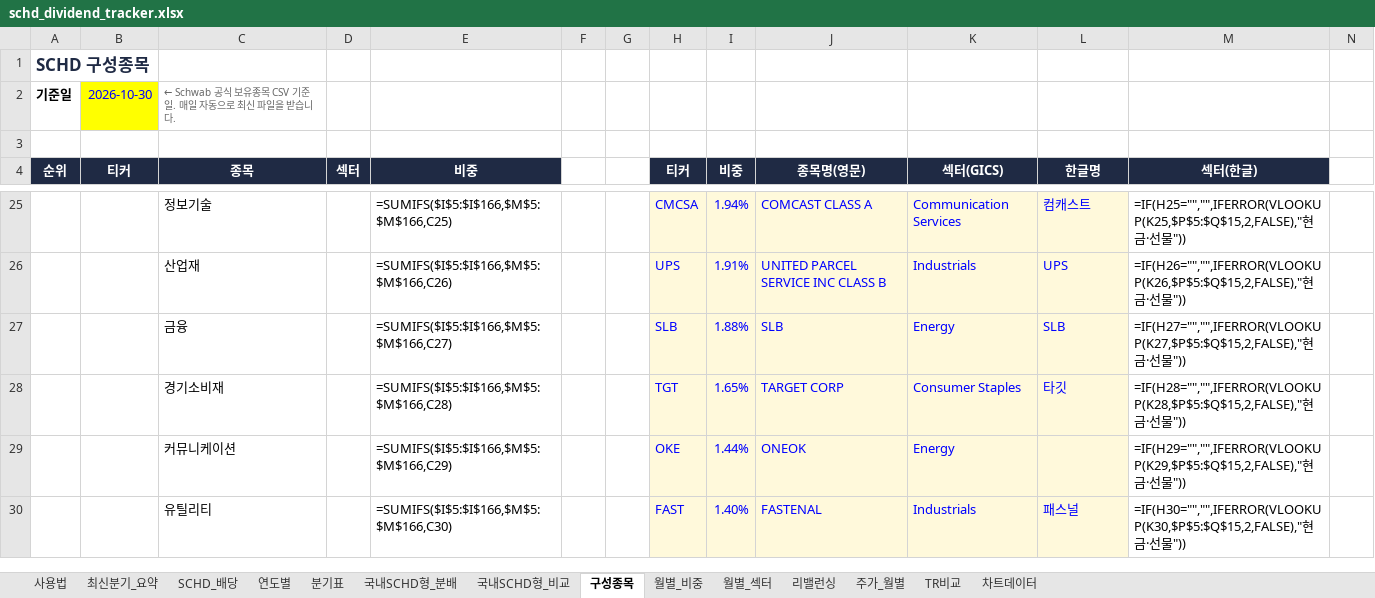
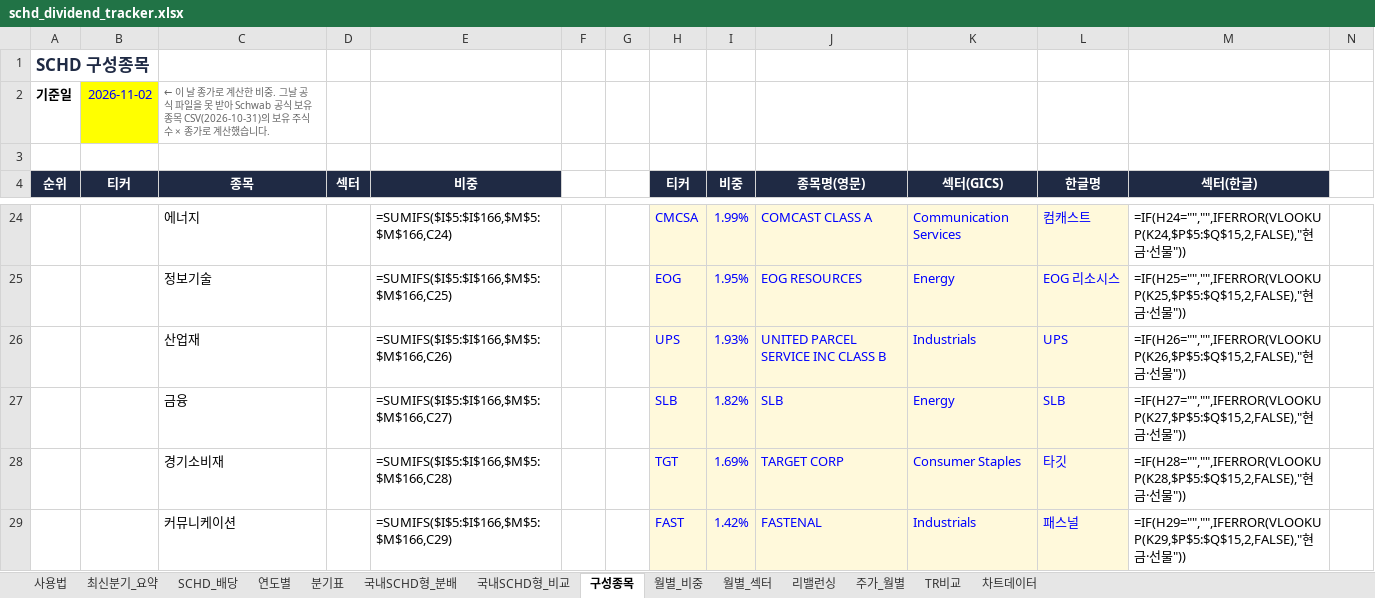
Before and after one commit to ttokjaeTV/schd-tracker, an Excel workbook: downloads/schd_dividend_tracker.xlsx, sheet 구성종목, drawn as a sheet; only a part is shown, gaps mark what is left out; values as stored, in another font and other column widths than the file's, no borders; formulas without a stored value are shown as written; charts and pictures not drawn; removed rows and columns are numbered as before the commit, all else as after; rows hold the shown columns only; the diff covers the shown part only; the diff names each change by its address in the sheet, - before the commit and + after, or states it on an @@ line.

```diff
--- a/downloads/schd_dividend_tracker.xlsx (sheet 구성종목)
+++ b/downloads/schd_dividend_tracker.xlsx (sheet 구성종목)
-B2 (티커): 2026-10-30
+B2 (티커): 2026-11-02
-C2 (종목): ← Schwab 공식 보유종목 CSV 기준일. 매일 자동으로 최신 파일을 받습니다.
+C2 (종목): ← 이 날 종가로 계산한 비중. 그날 공식 파일을 못 받아 Schwab 공식 보유종목 CSV(2026-10-31)의 보유 주식 수 × 종가로 계산했습니다.
-C24 (종목): 정보기술
+C24 (종목): 에너지
-E24 (비중): =SUMIFS($I$5:$I$166,$M$5:$M$166,C25)
+E24 (비중): =SUMIFS($I$5:$I$166,$M$5:$M$166,C24)
-I24 (비중): 1.94%
+I24 (비중): 1.99%
-M24 (섹터(한글)): =IF(H25="","",IFERROR(VLOOKUP(K25,$P$5:$Q$15,2,FALSE),"현금…
+M24 (섹터(한글)): =IF(H24="","",IFERROR(VLOOKUP(K24,$P$5:$Q$15,2,FALSE),"현금…
+row 25:  |  | 정보기술 |  | =SUMIFS($I$5:$I$166,$M$5:$M$166,C25) |  |  | EOG | 1.95% | EOG RESOURCES | Energy | EOG 리소시스 | =IF(H25="","",IFERROR(VLOOKUP(K25,$P$5:$Q$15,2,FALSE),"현금·선물"))
-I26 (비중): 1.91%
+I26 (비중): 1.93%
-I27 (비중): 1.88%
+I27 (비중): 1.82%
-I28 (비중): 1.65%
+I28 (비중): 1.69%
-row 29:  |  | 커뮤니케이션 |  | =SUMIFS($I$5:$I$166,$M$5:$M$166,C29) |  |  | OKE | 1.44% | ONEOK | Energy |  | =IF(H29="","",IFERROR(VLOOKUP(K29,$P$5:$Q$15,2,FALSE),"현금·선물"))
-C29 (종목): 유틸리티
+C29 (종목): 커뮤니케이션
-E29 (비중): =SUMIFS($I$5:$I$166,$M$5:$M$166,C30)
+E29 (비중): =SUMIFS($I$5:$I$166,$M$5:$M$166,C29)
-I29 (비중): 1.40%
+I29 (비중): 1.42%
-M29 (섹터(한글)): =IF(H30="","",IFERROR(VLOOKUP(K30,$P$5:$Q$15,2,FALSE),"현금…
+M29 (섹터(한글)): =IF(H29="","",IFERROR(VLOOKUP(K29,$P$5:$Q$15,2,FALSE),"현금…
```
Also changed, not shown: 15 added rows, 15 removed rows, 89 edited cells and cell formats elsewhere in this sheet, sheet 월별_비중, sheet 월별_섹터, sheet 리밸런싱, sheet 사용법, 3 other files.
